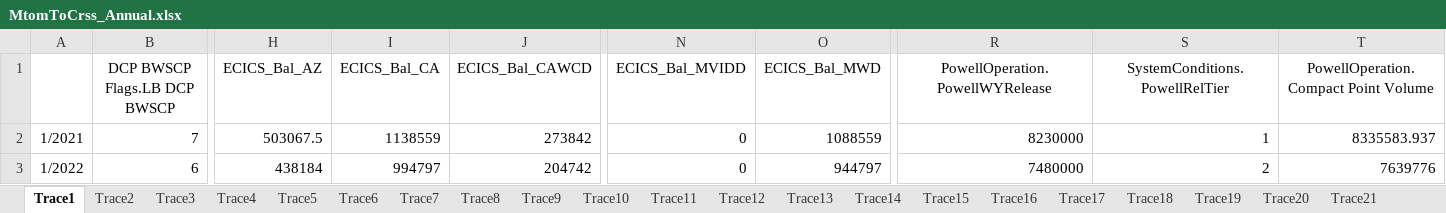
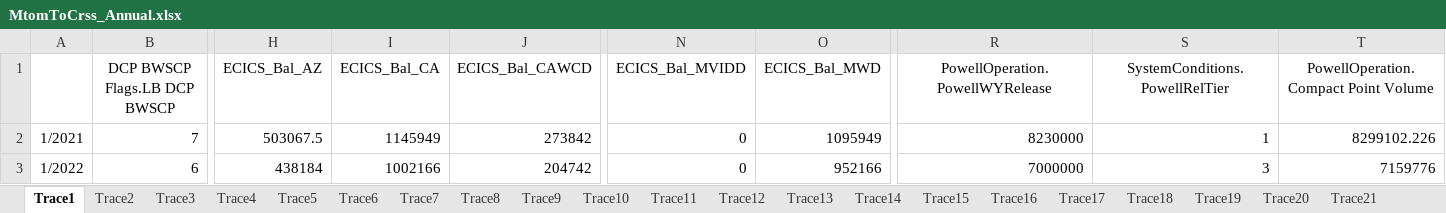
Before and after one commit to tschilb252/crmms, an Excel workbook: Output Data/MtomToCrss_Annual.xlsx, sheet Trace1, drawn as a sheet; only a part is shown, gaps mark what is left out; values as stored, in another font and other column widths than the file's, no borders; the diff names each change by its address in the sheet, - before the commit and + after, or states it on an @@ line.

```diff
--- a/Output Data/MtomToCrss_Annual.xlsx (sheet Trace1)
+++ b/Output Data/MtomToCrss_Annual.xlsx (sheet Trace1)
-I2 (ECICS_Bal_CA): 1138559
+I2 (ECICS_Bal_CA): 1145949
-O2 (ECICS_Bal_MWD): 1088559
+O2 (ECICS_Bal_MWD): 1095949
-T2: 8335583.937
+T2: 8299102.226
-I3 (ECICS_Bal_CA): 994797
+I3 (ECICS_Bal_CA): 1002166
-O3 (ECICS_Bal_MWD): 944797
+O3 (ECICS_Bal_MWD): 952166
-R3 (PowellOperation.PowellWYRelease): 7480000
+R3 (PowellOperation.PowellWYRelease): 7000000
-S3 (SystemConditions.PowellRelTier): 2
+S3 (SystemConditions.PowellRelTier): 3
-T3: 7639776
+T3: 7159776
```
Also changed, not shown: sheet Trace18, sheet Trace12, sheet Trace13, sheet Trace2, sheet Trace24, sheet Trace17, 31 more sheets, Output Data/MtomToCrss_Monthly.xlsx, 2 other files.
